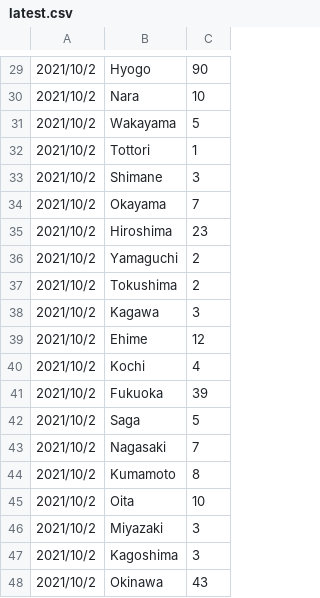
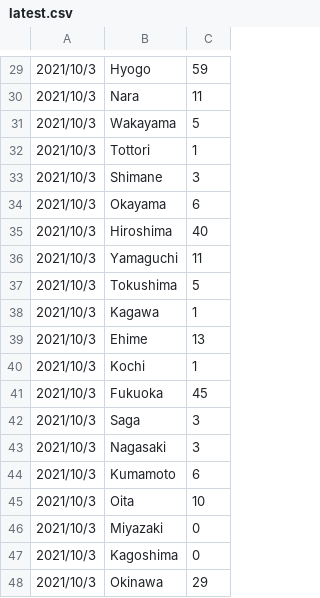
Before and after one commit to keiji/cocoa-statistics, a CSV file: v1/newly_confirmed_cases_daily/latest.csv, drawn as a sheet; only a part is shown, gaps mark what is left out; the diff covers the shown part only.

```diff
--- a/v1/newly_confirmed_cases_daily/latest.csv
+++ b/v1/newly_confirmed_cases_daily/latest.csv
@@ -29,20 +29,20 @@
-2021/10/2,Hyogo,90
-2021/10/2,Nara,10
-2021/10/2,Wakayama,5
-2021/10/2,Tottori,1
-2021/10/2,Shimane,3
-2021/10/2,Okayama,7
-2021/10/2,Hiroshima,23
-2021/10/2,Yamaguchi,2
-2021/10/2,Tokushima,2
-2021/10/2,Kagawa,3
-2021/10/2,Ehime,12
-2021/10/2,Kochi,4
-2021/10/2,Fukuoka,39
-2021/10/2,Saga,5
-2021/10/2,Nagasaki,7
-2021/10/2,Kumamoto,8
-2021/10/2,Oita,10
-2021/10/2,Miyazaki,3
-2021/10/2,Kagoshima,3
-2021/10/2,Okinawa,43
+2021/10/3,Hyogo,59
+2021/10/3,Nara,11
+2021/10/3,Wakayama,5
+2021/10/3,Tottori,1
+2021/10/3,Shimane,3
+2021/10/3,Okayama,6
+2021/10/3,Hiroshima,40
+2021/10/3,Yamaguchi,11
+2021/10/3,Tokushima,5
+2021/10/3,Kagawa,1
+2021/10/3,Ehime,13
+2021/10/3,Kochi,1
+2021/10/3,Fukuoka,45
+2021/10/3,Saga,3
+2021/10/3,Nagasaki,3
+2021/10/3,Kumamoto,6
+2021/10/3,Oita,10
+2021/10/3,Miyazaki,0
+2021/10/3,Kagoshima,0
+2021/10/3,Okinawa,29
```
Also changed, not shown: 54 edited cells elsewhere in this file.
